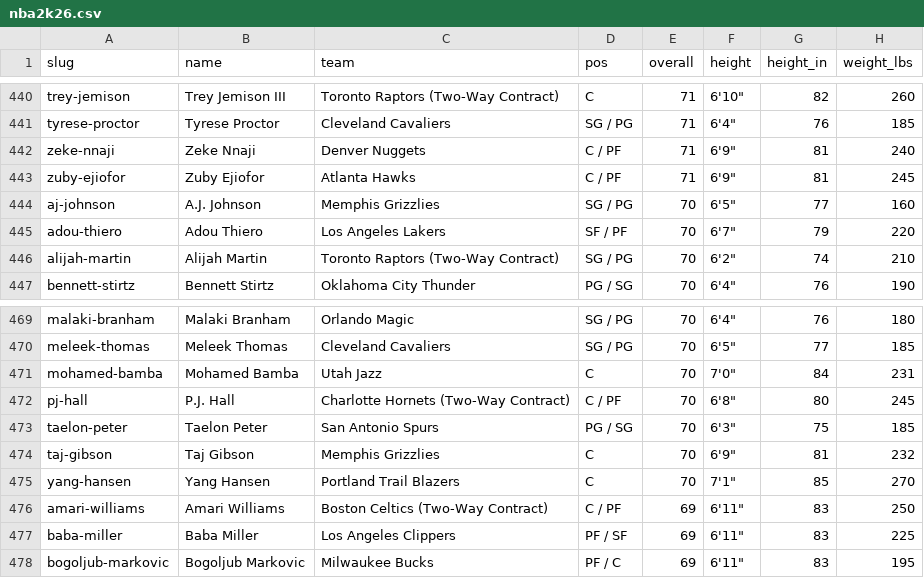
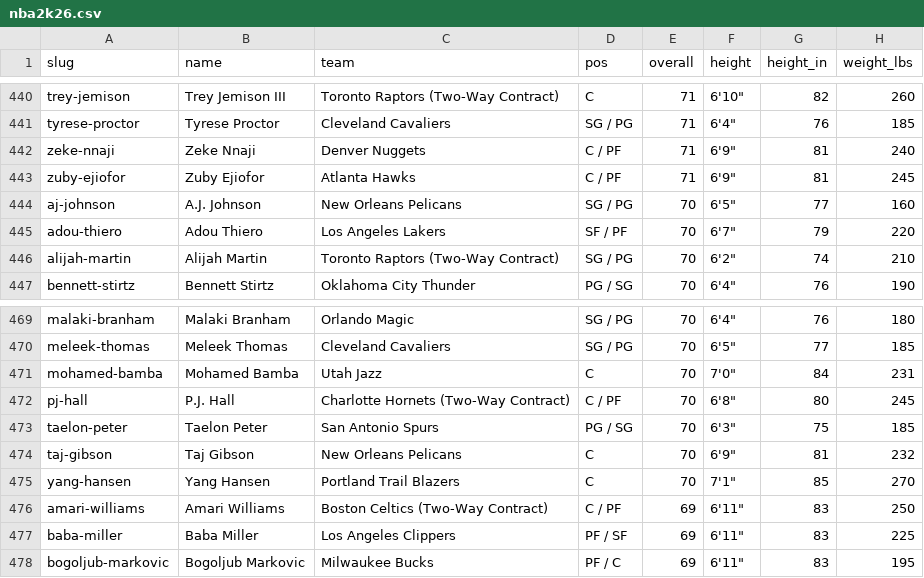
Before and after one commit to chadscriver/nba2k-statle, a CSV file: data/nba2k26.csv, drawn as a sheet; only a part is shown, gaps mark what is left out; the diff covers the shown part only; the diff names each change by its address in the sheet, - before the commit and + after, or states it on an @@ line.

```diff
--- a/data/nba2k26.csv
+++ b/data/nba2k26.csv
-C444 (team): Memphis Grizzlies
+C444 (team): New Orleans Pelicans
-C474 (team): Memphis Grizzlies
+C474 (team): New Orleans Pelicans
```
Also changed, not shown: 1 added row, 1 removed row and 3 edited cells elsewhere in this file, 1 other file.
